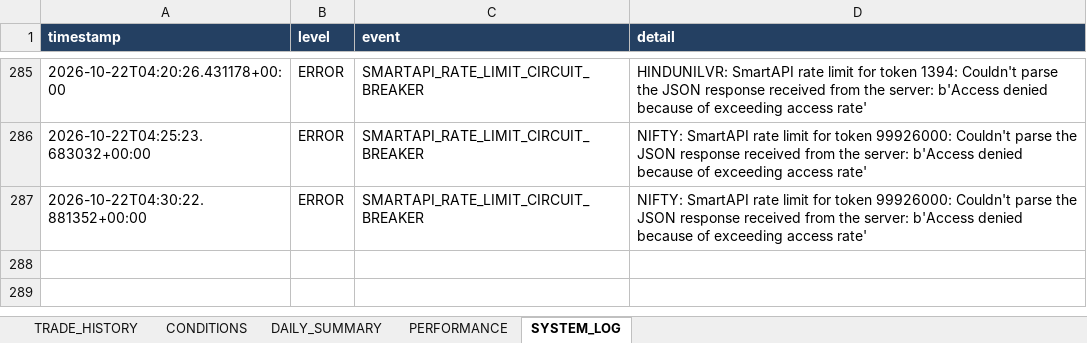
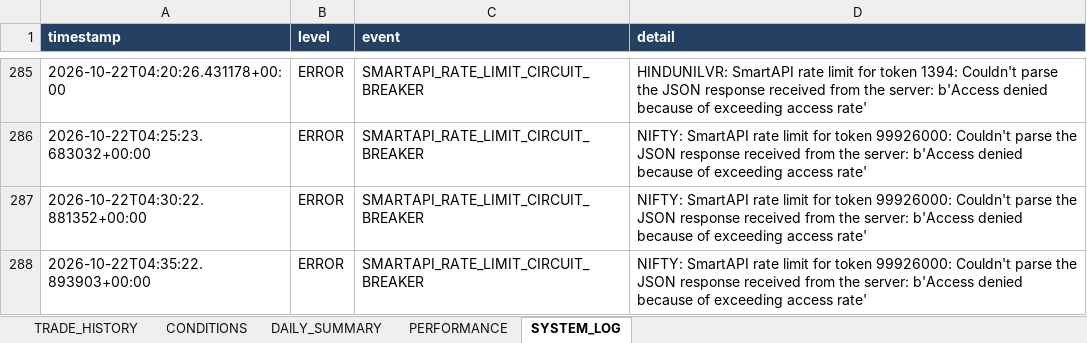
Before and after one commit to arvindpca/NIFTY-POC24-SMC5M, an Excel workbook: data/strategy_b_paper_history.xlsx, sheet SYSTEM_LOG, drawn as a sheet; only a part is shown, gaps mark what is left out; values as stored, in another font and other column widths than the file's, no borders; the diff names each change by its address in the sheet, - before the commit and + after, or states it on an @@ line.

```diff
--- a/data/strategy_b_paper_history.xlsx (sheet SYSTEM_LOG)
+++ b/data/strategy_b_paper_history.xlsx (sheet SYSTEM_LOG)
+row 288: 2026-10-22T04:35:22.893903+00:00 | ERROR | SMARTAPI_RATE_LIMIT_CIRCUIT_BREAKER | NIFTY: SmartAPI rate limit for token 99926000: Couldn't parse the JSON response received from the server: b'Access denied because of exceeding access rate'
```
Also changed, not shown: sheet PERFORMANCE, 1 other file.
